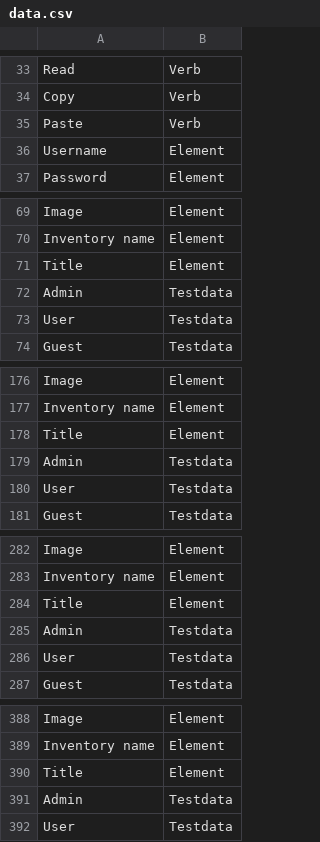
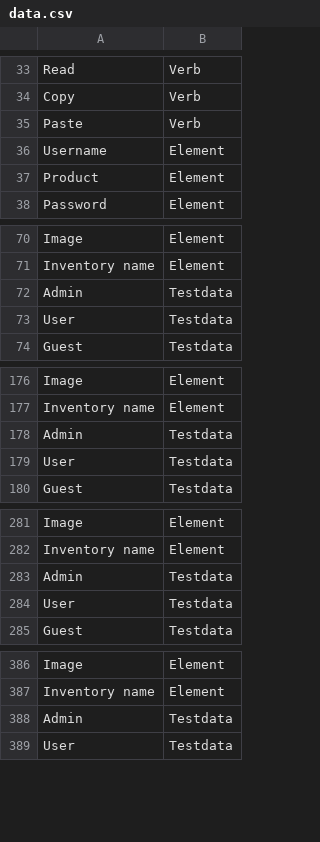
Before and after one commit to sanujee-deshanayaka/FYP-ScriptEase, a CSV file: backend/Data/TrainModelData/data.csv, drawn as a sheet; only a part is shown, gaps mark what is left out; removed rows and columns are numbered as before the commit, all else as after; the diff names each change by its address in the sheet, - before the commit and + after, or states it on an @@ line.

```diff
--- a/backend/Data/TrainModelData/data.csv
+++ b/backend/Data/TrainModelData/data.csv
+row 37: Product | Element
-row 71: Title | Element
-row 178: Title | Element
-row 284: Title | Element
-row 390: Title | Element
```
Also changed, not shown: 5 other files.
